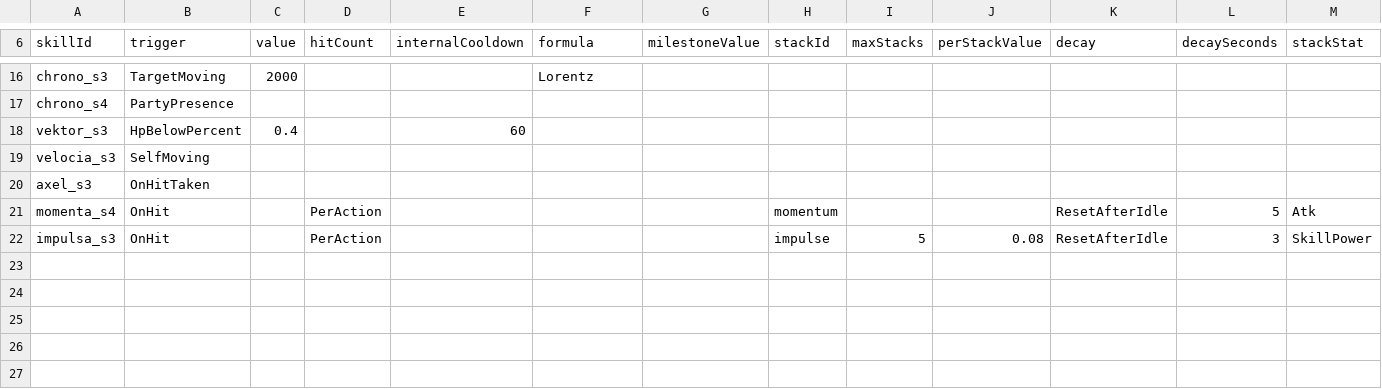
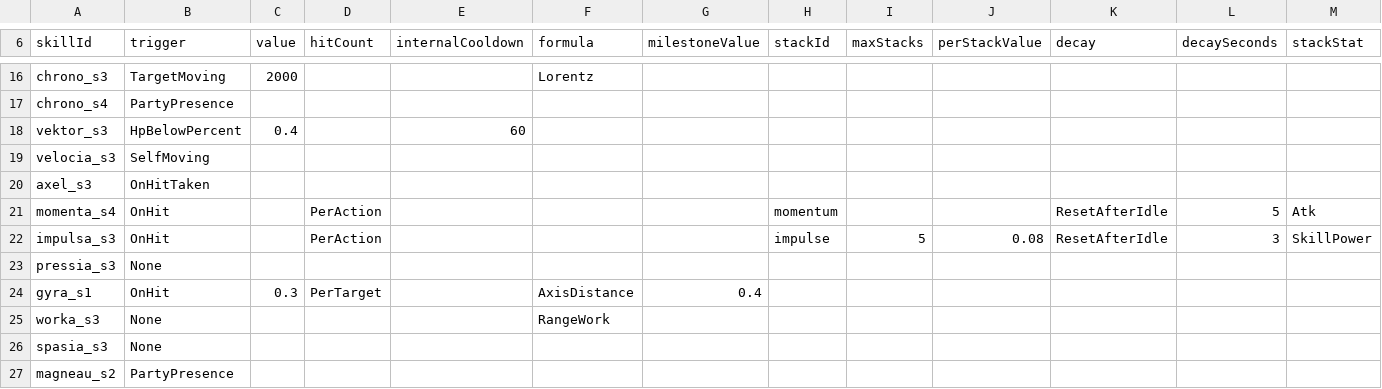
Before and after one commit to yorunosora-cloud/unity-msrpg-game, a CSV file: Assets/_Game/Resources/Data/skill_passives.csv, drawn as a sheet; only a part is shown, gaps mark what is left out; rows hold the shown columns only; the diff names each change by its address in the sheet, - before the commit and + after, or states it on an @@ line.

```diff
--- a/Assets/_Game/Resources/Data/skill_passives.csv
+++ b/Assets/_Game/Resources/Data/skill_passives.csv
+row 23: pressia_s3 | None
+row 24: gyra_s1 | OnHit | 0.3 | PerTarget |  | AxisDistance | 0.4
+row 25: worka_s3 | None |  |  |  | RangeWork
+row 26: spasia_s3 | None
+row 27: magneau_s2 | PartyPresence
```
Also changed, not shown: Assets/_Game/Resources/Data/character_catalog.csv, Assets/_Game/Resources/Data/skill_effects.csv, 54 other files.
